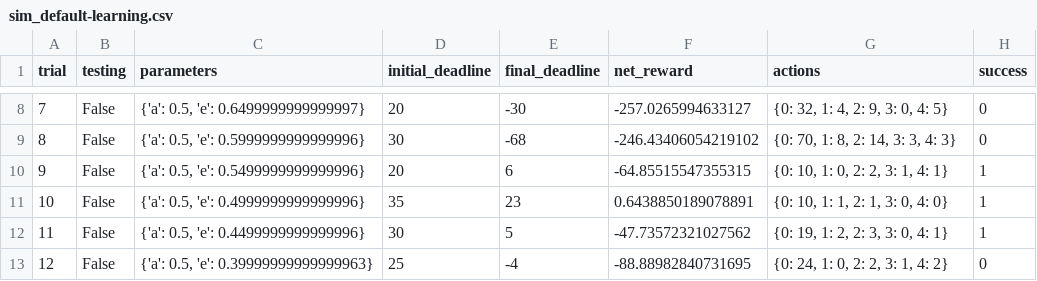
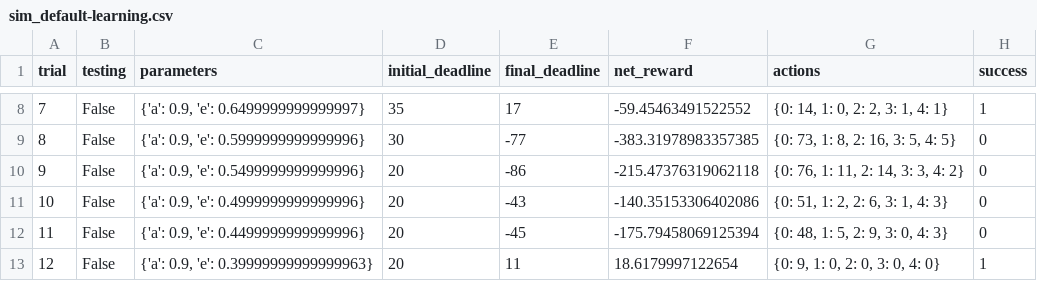
Before and after one commit to apikzorian/smartcab, a CSV file: logs/sim_default-learning.csv, drawn as a sheet; only a part is shown, gaps mark what is left out; the diff covers the shown part only.

```diff
--- a/logs/sim_default-learning.csv
+++ b/logs/sim_default-learning.csv
@@ -8,6 +8,6 @@ trial,testing,parameters,initial_deadline,final_deadline,net_reward,actions,succ
-7,False,"{'a': 0.5, 'e': 0.6499999999999997}",20,-30,-257.0265994633127,"{0: 32, 1: 4, 2: 9, 3: 0, 4: 5}",0
-8,False,"{'a': 0.5, 'e': 0.5999999999999996}",30,-68,-246.43406054219102,"{0: 70, 1: 8, 2: 14, 3: 3, 4: 3}",0
-9,False,"{'a': 0.5, 'e': 0.5499999999999996}",20,6,-64.85515547355315,"{0: 10, 1: 0, 2: 2, 3: 1, 4: 1}",1
-10,False,"{'a': 0.5, 'e': 0.4999999999999996}",35,23,0.6438850189078891,"{0: 10, 1: 1, 2: 1, 3: 0, 4: 0}",1
-11,False,"{'a': 0.5, 'e': 0.4499999999999996}",30,5,-47.73572321027562,"{0: 19, 1: 2, 2: 3, 3: 0, 4: 1}",1
-12,False,"{'a': 0.5, 'e': 0.39999999999999963}",25,-4,-88.88982840731695,"{0: 24, 1: 0, 2: 2, 3: 1, 4: 2}",0
+7,False,"{'a': 0.9, 'e': 0.6499999999999997}",35,17,-59.45463491522552,"{0: 14, 1: 0, 2: 2, 3: 1, 4: 1}",1
+8,False,"{'a': 0.9, 'e': 0.5999999999999996}",30,-77,-383.31978983357385,"{0: 73, 1: 8, 2: 16, 3: 5, 4: 5}",0
+9,False,"{'a': 0.9, 'e': 0.5499999999999996}",20,-86,-215.47376319062118,"{0: 76, 1: 11, 2: 14, 3: 3, 4: 2}",0
+10,False,"{'a': 0.9, 'e': 0.4999999999999996}",20,-43,-140.35153306402086,"{0: 51, 1: 2, 2: 6, 3: 1, 4: 3}",0
+11,False,"{'a': 0.9, 'e': 0.4499999999999996}",20,-45,-175.79458069125394,"{0: 48, 1: 5, 2: 9, 3: 0, 4: 3}",0
+12,False,"{'a': 0.9, 'e': 0.39999999999999963}",20,11,18.6179997122654,"{0: 9, 1: 0, 2: 0, 3: 0, 4: 0}",1
```
Also changed, not shown: 111 edited cells elsewhere in this file, logs/sim_improved-learning.csv, 3 other files.
